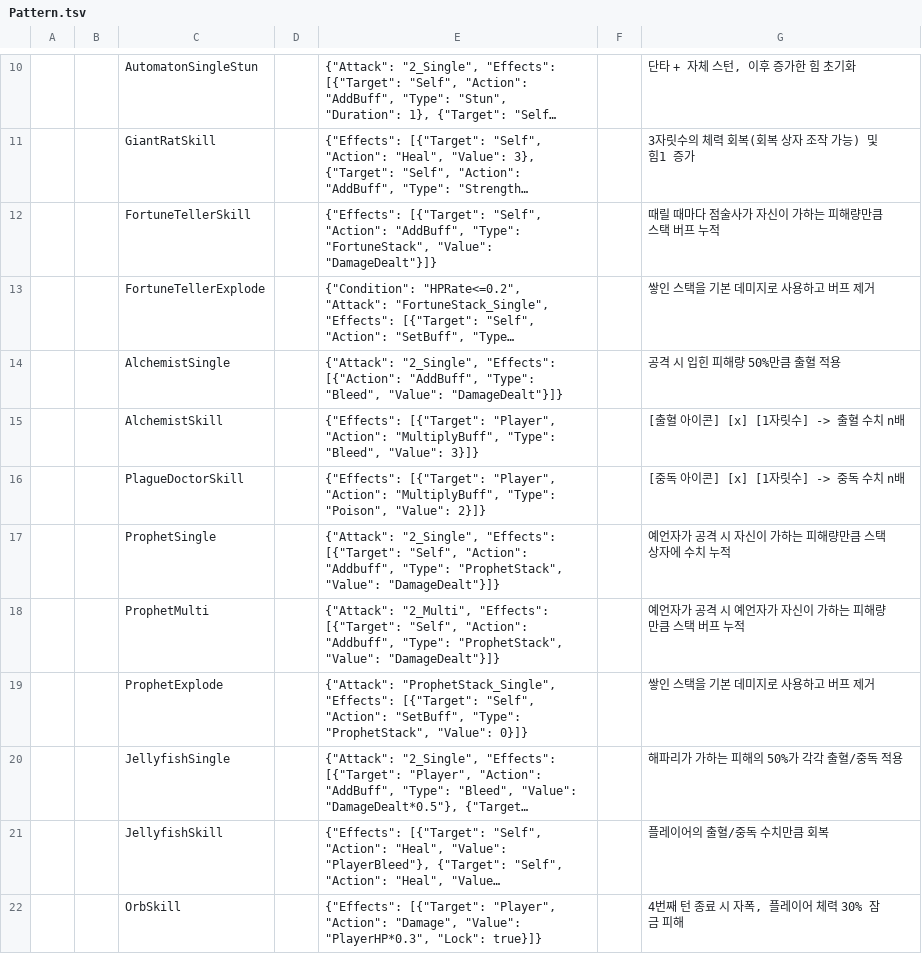
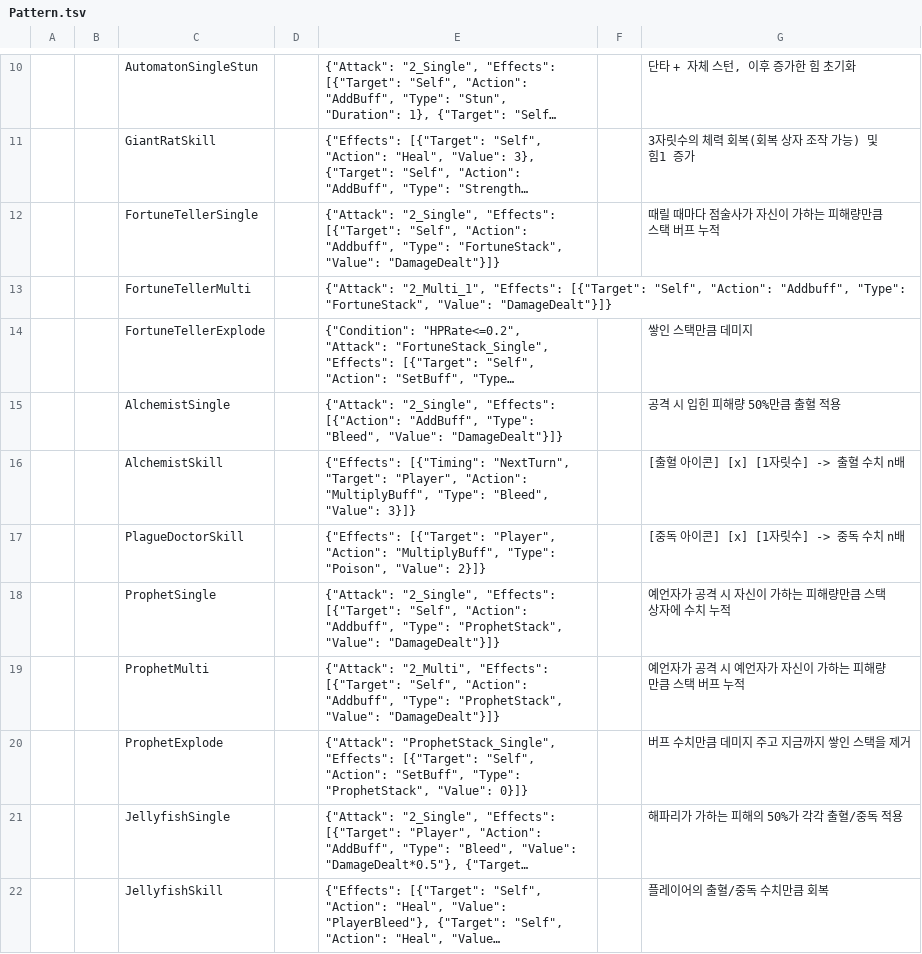
Before and after one commit to Lazagga/GoldfishWalking, a TSV file: Assets/Data/Raw/Pattern.tsv, drawn as a sheet; only a part is shown, gaps mark what is left out; the shorter side is filled out with more unchanged rows; long unchanged cells end in …; addresses are those after the commit; the diff names each change by its address in the sheet, - before the commit and + after, or states it on an @@ line.

```diff
--- a/Assets/Data/Raw/Pattern.tsv
+++ b/Assets/Data/Raw/Pattern.tsv
-C12: FortuneTellerSkill
+C12: FortuneTellerSingle
-E12: {"Effects": [{"Target": "Self", "Action": "AddBuff", "Type": "FortuneStack",…
+E12: {"Attack": "2_Single", "Effects": [{"Target": "Self", "Action": "Addbuff", "Type": "FortuneStack",…
+row 13:  |  | FortuneTellerMulti |  | {"Attack": "2_Multi_1", "Effects": [{"Target": "Self", "Action": "Addbuff", "Type": "FortuneStack", "Value": "DamageDealt"}]}
-G14: 쌓인 스택을 기본 데미지로 사용하고 버프 제거
+G14: 쌓인 스택만큼 데미지
-E16: {"Effects": [{"Target": "Player", "Action":…
+E16: {"Effects": [{"Timing": "NextTurn", "Target": "Player", "Action":…
-G20: 쌓인 스택을 기본 데미지로 사용하고 버프 제거
+G20: 버프 수치만큼 데미지 주고 지금까지 쌓인 스택을 제거
```
Also changed, not shown: Assets/Data/Raw/Fantasies.tsv, Assets/Data/Raw/Monster.tsv, 11 other files.
